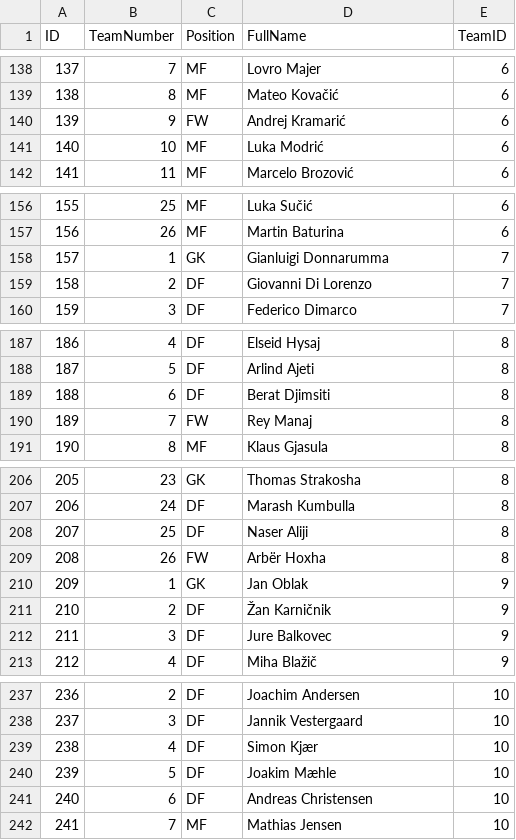
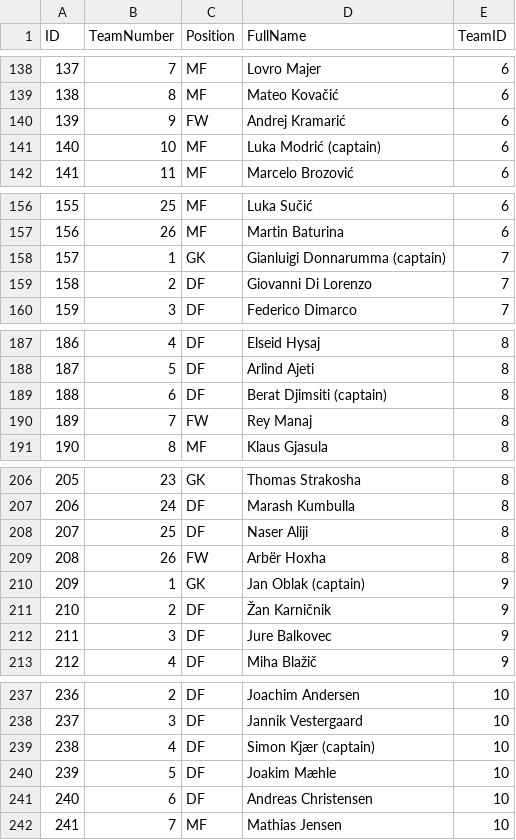
Before and after one commit to Sari-Solieman/sirma-academy-final-exam, a CSV file: public/data/players.csv, drawn as a sheet; only a part is shown, gaps mark what is left out; the diff covers the shown part only.

```diff
--- a/public/data/players.csv
+++ b/public/data/players.csv
@@ -140,3 +140,3 @@ ID,TeamNumber,Position,FullName,TeamID,
 139,9,FW,Andrej Kramarić,6
-140,10,MF,Luka Modrić,6
+140,10,MF,Luka Modrić (captain),6
 141,11,MF,Marcelo Brozović,6
@@ -157,3 +157,3 @@ ID,TeamNumber,Position,FullName,TeamID,
 156,26,MF,Martin Baturina,6
-157,1,GK,Gianluigi Donnarumma,7
+157,1,GK,Gianluigi Donnarumma (captain),7
 158,2,DF,Giovanni Di Lorenzo,7
@@ -188,3 +188,3 @@ ID,TeamNumber,Position,FullName,TeamID,
 187,5,DF,Arlind Ajeti,8
-188,6,DF,Berat Djimsiti,8
+188,6,DF,Berat Djimsiti (captain),8
 189,7,FW,Rey Manaj,8
@@ -209,3 +209,3 @@ ID,TeamNumber,Position,FullName,TeamID,
 208,26,FW,Arbër Hoxha,8
-209,1,GK,Jan Oblak,9
+209,1,GK,Jan Oblak (captain),9
 210,2,DF,Žan Karničnik,9
@@ -238,3 +238,3 @@ ID,TeamNumber,Position,FullName,TeamID,
 237,3,DF,Jannik Vestergaard,10
-238,4,DF,Simon Kjær,10
+238,4,DF,Simon Kjær (captain),10
 239,5,DF,Joakim Mæhle,10
```
Also changed, not shown: 19 edited cells elsewhere in this file, public/data/matches.csv, 11 other files.
